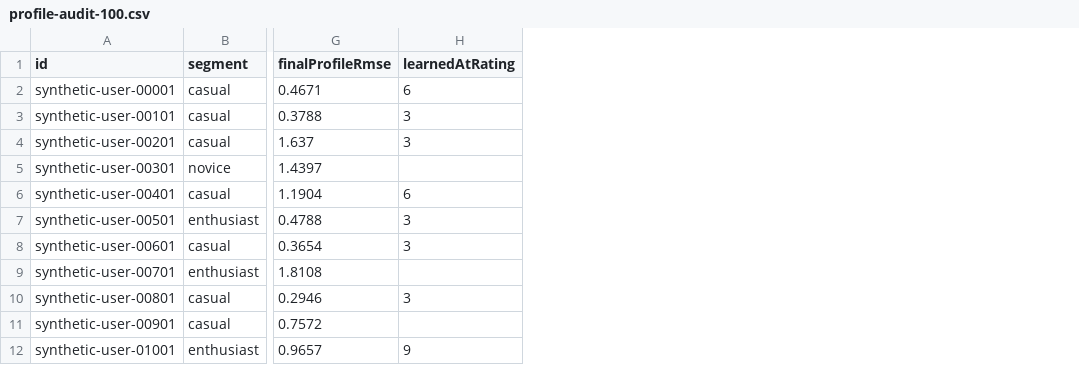
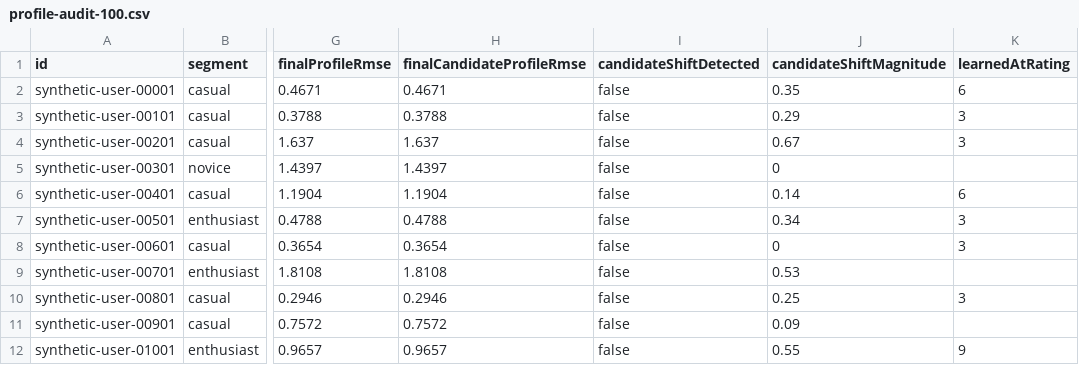
Before and after one commit to goiko111/matchrim-wine-sense, a CSV file: docs/qa-evidence/matchrim-10000-user-year-2026-10-01/profile-audit-100.csv, drawn as a sheet; only a part is shown, gaps mark what is left out; the diff names each change by its address in the sheet, - before the commit and + after, or states it on an @@ line.

Commit message:
test(matchrim): validate affinity calibration at scale

```diff
--- a/docs/qa-evidence/matchrim-10000-user-year-2026-10-01/profile-audit-100.csv
+++ b/docs/qa-evidence/matchrim-10000-user-year-2026-10-01/profile-audit-100.csv
+column H (finalCandidateProfileRmse), rows 2-12: 0.4671 | 0.3788 | 1.637 | 1.4397 | 1.1904 | 0.4788 | 0.3654 | 1.8108 | 0.2946 | 0.7572 | 0.9657
+column I (candidateShiftDetected), rows 2-12: all false
+column J (candidateShiftMagnitude), rows 2-12: 0.35 | 0.29 | 0.67 | 0 | 0.14 | 0.34 | 0 | 0.53 | 0.25 | 0.09 | 0.55
```
Also changed, not shown: docs/qa-evidence/matchrim-10000-user-year-2026-10-01/monthly-metrics.csv, docs/qa-evidence/matchrim-10000-user-year-2026-10-01/segment-metrics.csv, 7 other files.
